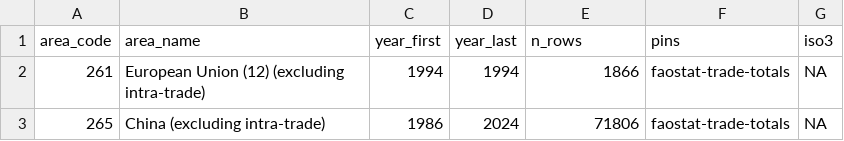
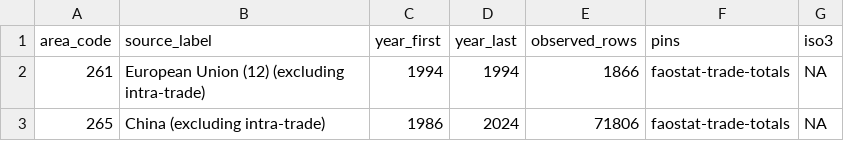
Before and after one commit to eduaguilera/whep-polities, a CSV file: pipelines/faostat-era-matching/state/aggregates.csv, drawn as a sheet; only a part is shown.

Commit message:
rebase onto main: regenerate derived outputs
Rebased rather than merged: data/final, site/ and wiki/index.md are GENERATED, so
carrying them across a merge would publish a state no generator produced. The
hand-authored files were reapplied and every derived output rebuilt on top of
current main.

```diff
--- a/pipelines/faostat-era-matching/state/aggregates.csv
+++ b/pipelines/faostat-era-matching/state/aggregates.csv
@@ -1,2 +1,2 @@
-area_code,area_name,year_first,year_last,n_rows,pins,iso3
+area_code,source_label,year_first,year_last,observed_rows,pins,iso3
 261,European Union (12) (excluding intra-trade),1994,1994,1866,faostat-trade-totals,NA
```
Also changed, not shown: pipelines/faostat-era-matching/state/faostat_aliases.csv, pipelines/faostat-era-matching/state/registry_unmapped.csv, 21 other files.
